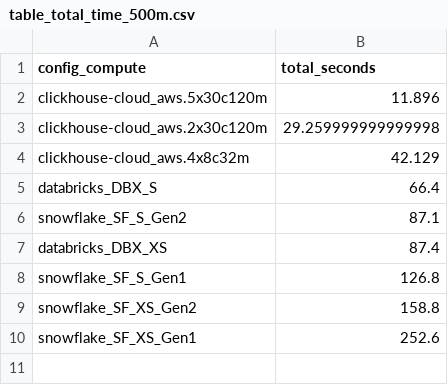
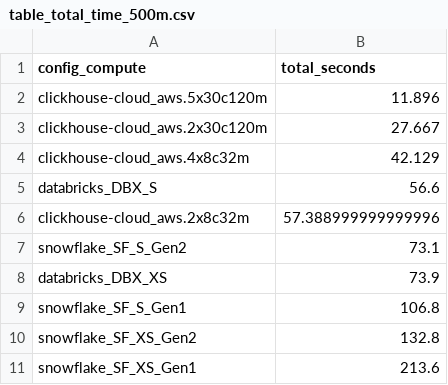
Before and after one commit to sdairs/coffeeshop-benchmark, a CSV file: results_vis/output_plots/table_total_time_500m.csv, drawn as a sheet.

```diff
--- a/results_vis/output_plots/table_total_time_500m.csv
+++ b/results_vis/output_plots/table_total_time_500m.csv
@@ -2,9 +2,10 @@ config_compute,total_seconds
 clickhouse-cloud_aws.5x30c120m,11.896
-clickhouse-cloud_aws.2x30c120m,29.259999999999998
+clickhouse-cloud_aws.2x30c120m,27.667
 clickhouse-cloud_aws.4x8c32m,42.129
-databricks_DBX_S,66.4
-snowflake_SF_S_Gen2,87.1
-databricks_DBX_XS,87.4
-snowflake_SF_S_Gen1,126.8
-snowflake_SF_XS_Gen2,158.8
-snowflake_SF_XS_Gen1,252.6
+databricks_DBX_S,56.6
+clickhouse-cloud_aws.2x8c32m,57.388999999999996
+snowflake_SF_S_Gen2,73.1
+databricks_DBX_XS,73.9
+snowflake_SF_S_Gen1,106.8
+snowflake_SF_XS_Gen2,132.8
+snowflake_SF_XS_Gen1,213.6
```
Also changed, not shown: results_vis/output_plots/table_cost_1b.csv, results_vis/output_plots/table_cost_500m.csv, 14 other files.
